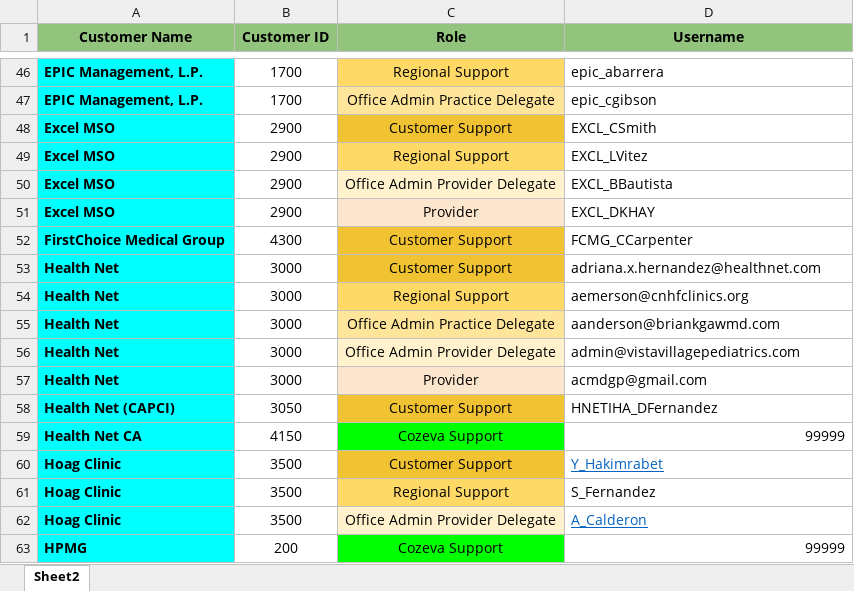
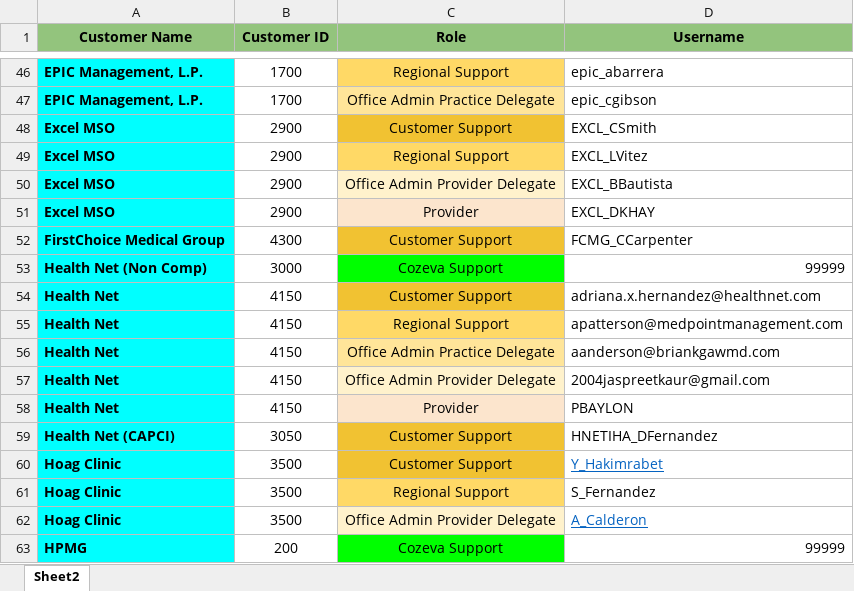
Before and after one commit to CozevaQA/RTVS_dist, an Excel workbook: assets/CustomerDB.xlsx, sheet Sheet2, drawn as a sheet; only a part is shown, gaps mark what is left out; values as stored, in another font and other column widths than the file's, no borders; removed rows and columns are numbered as before the commit, all else as after; the diff names each change by its address in the sheet, - before the commit and + after, or states it on an @@ line.

Commit message:
Hnet changes

```diff
--- a/assets/CustomerDB.xlsx (sheet Sheet2)
+++ b/assets/CustomerDB.xlsx (sheet Sheet2)
+row 53: Health Net (Non Comp) | 3000 | Cozeva Support | 99999
-B54:B58 (Customer ID): 3000
+B54:B58 (Customer ID): 4150
-D55 (Username): aemerson@cnhfclinics.org
+D55 (Username): apatterson@medpointmanagement.com
-D57 (Username): admin@vistavillagepediatrics.com
+D57 (Username): 2004jaspreetkaur@gmail.com
-D58 (Username): acmdgp@gmail.com
+D58 (Username): PBAYLON
-row 59: Health Net CA | 4150 | Cozeva Support | 99999
```
